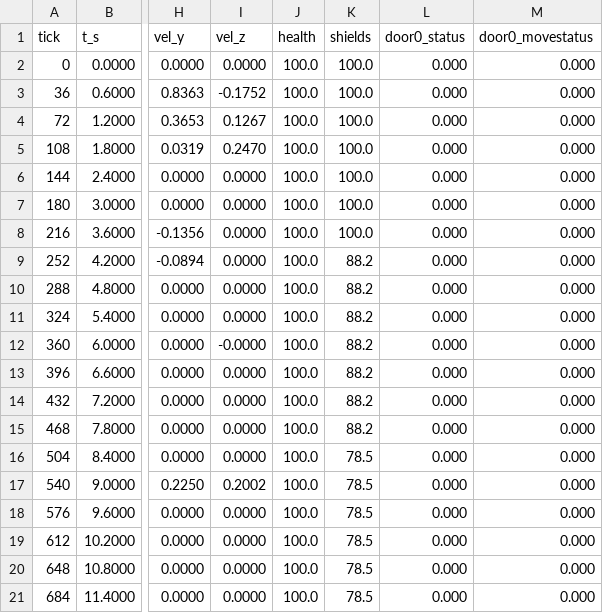
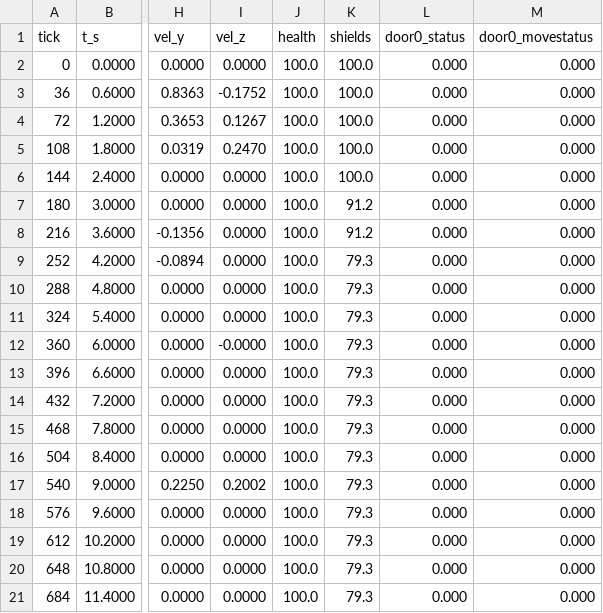
Before and after one commit to tigwyk/rust-jediknight, a TSV file: tools/parity/routetrace/level1-route-port.tsv, drawn as a sheet; only a part is shown, gaps mark what is left out; the diff names each change by its address in the sheet, - before the commit and + after, or states it on an @@ line.

```diff
--- a/tools/parity/routetrace/level1-route-port.tsv
+++ b/tools/parity/routetrace/level1-route-port.tsv
-K7:K8 (shields): 100.0
+K7:K8 (shields): 91.2
-K9:K15 (shields): 88.2
+K9:K15 (shields): 79.3
-K16:K21 (shields): 78.5
+K16:K21 (shields): 79.3
```
Also changed, not shown: tools/parity/audiotrace/level1-audio-door-port.tsv, tools/parity/audiotrace/level1-audio-port.tsv, 2 other files.
